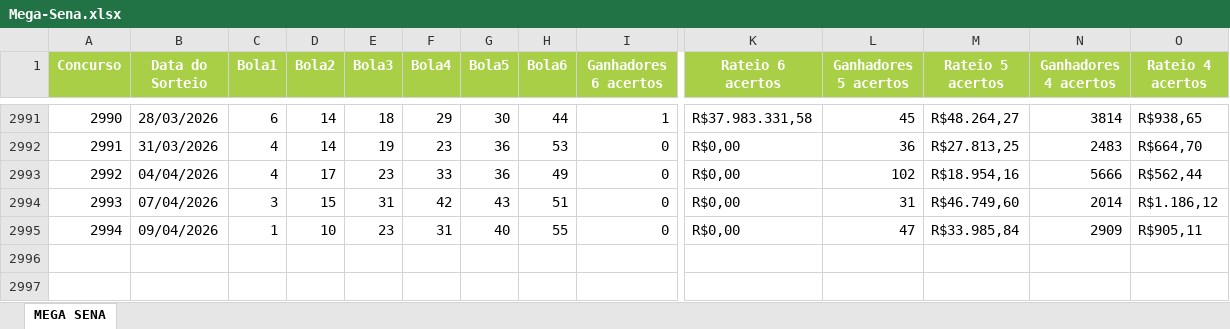
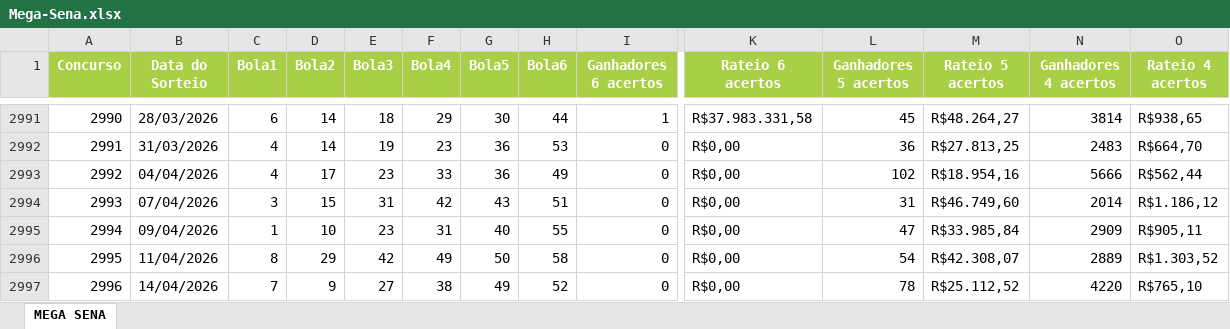
Before and after one commit to henriquebonfim/sortudo, an Excel workbook: scripts/Mega-Sena.xlsx, sheet MEGA SENA, drawn as a sheet; only a part is shown, gaps mark what is left out; values as stored, in another font and other column widths than the file's, no borders; rows hold the shown columns only; the diff names each change by its address in the sheet, - before the commit and + after, or states it on an @@ line.

Commit message:
feat: update document to the latest version

```diff
--- a/scripts/Mega-Sena.xlsx (sheet MEGA SENA)
+++ b/scripts/Mega-Sena.xlsx (sheet MEGA SENA)
+row 2996: 2995 | 11/04/2026 | 8 | 29 | 42 | 49 | 50 | 58 | 0 | R$0,00 | 54 | R$42.308,07 | 2889 | R$1.303,52
+row 2997: 2996 | 14/04/2026 | 7 | 9 | 27 | 38 | 49 | 52 | 0 | R$0,00 | 78 | R$25.112,52 | 4220 | R$765,10
```
